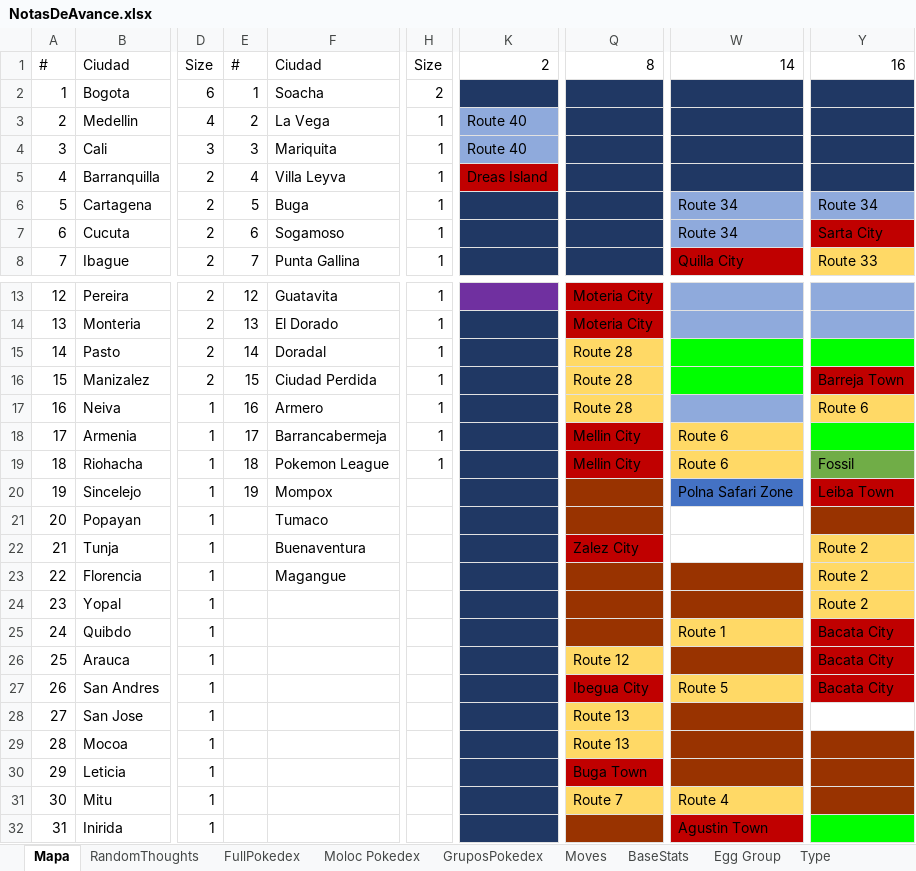
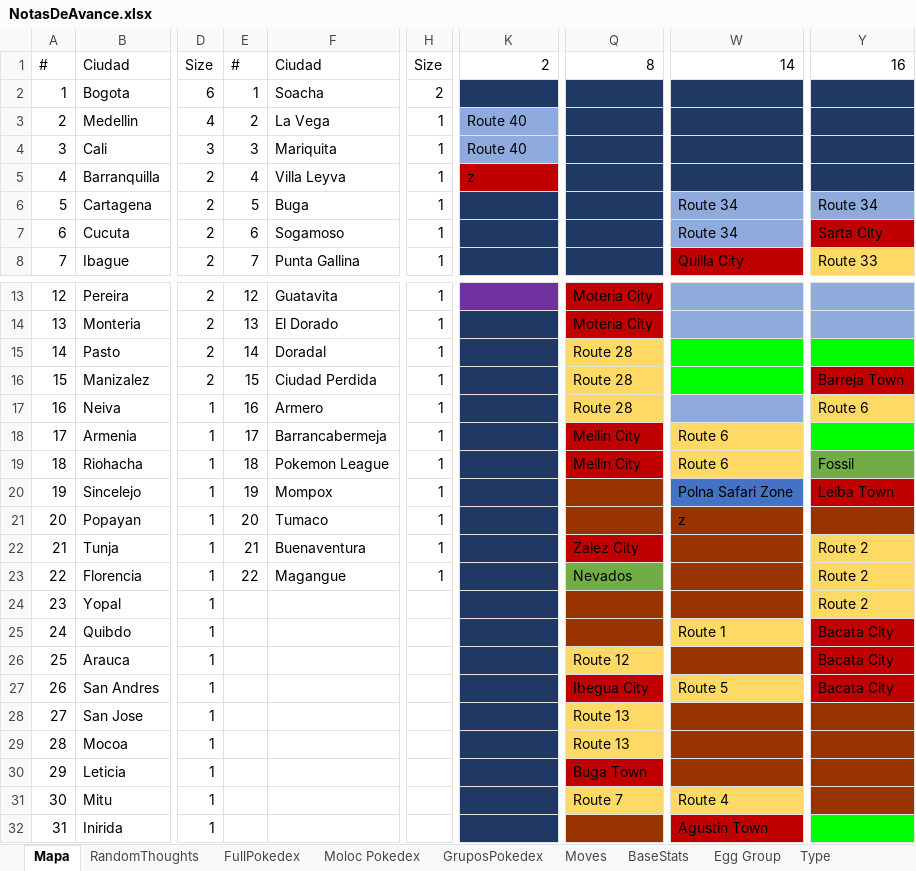
Before and after one commit to Dordevic/Pokemon-Open-Sky, an Excel workbook: Pokemon Open Sky/NotasDeAvance.xlsx, sheet Mapa, drawn as a sheet; only a part is shown, gaps mark what is left out; values as stored, in another font and other column widths than the file's, no borders; the diff names each change by its address in the sheet, - before the commit and + after, or states it on an @@ line.

Commit message:
Mapa :D

```diff
--- a/Pokemon Open Sky/NotasDeAvance.xlsx (sheet Mapa)
+++ b/Pokemon Open Sky/NotasDeAvance.xlsx (sheet Mapa)
-K5: Dreas Island
+K5: z
-H20:H23: (empty)
+H20:H23: 1
-E21: (empty)
+E21: 20
-W21: (empty)
+W21: z
-W21:W22 fill: none
+W21:W22 fill: #993300
-E22: (empty)
+E22: 21
-E23: (empty)
+E23: 22
-Q23: (empty)
+Q23: Nevados
-Q23 fill: #993300
+Q23 fill: #70AD47
-Y28 fill: none
+Y28 fill: #993300
```
Also changed, not shown: sheet RandomThoughts, sheet FullPokedex, sheet Moloc Pokedex, 25 other files.
